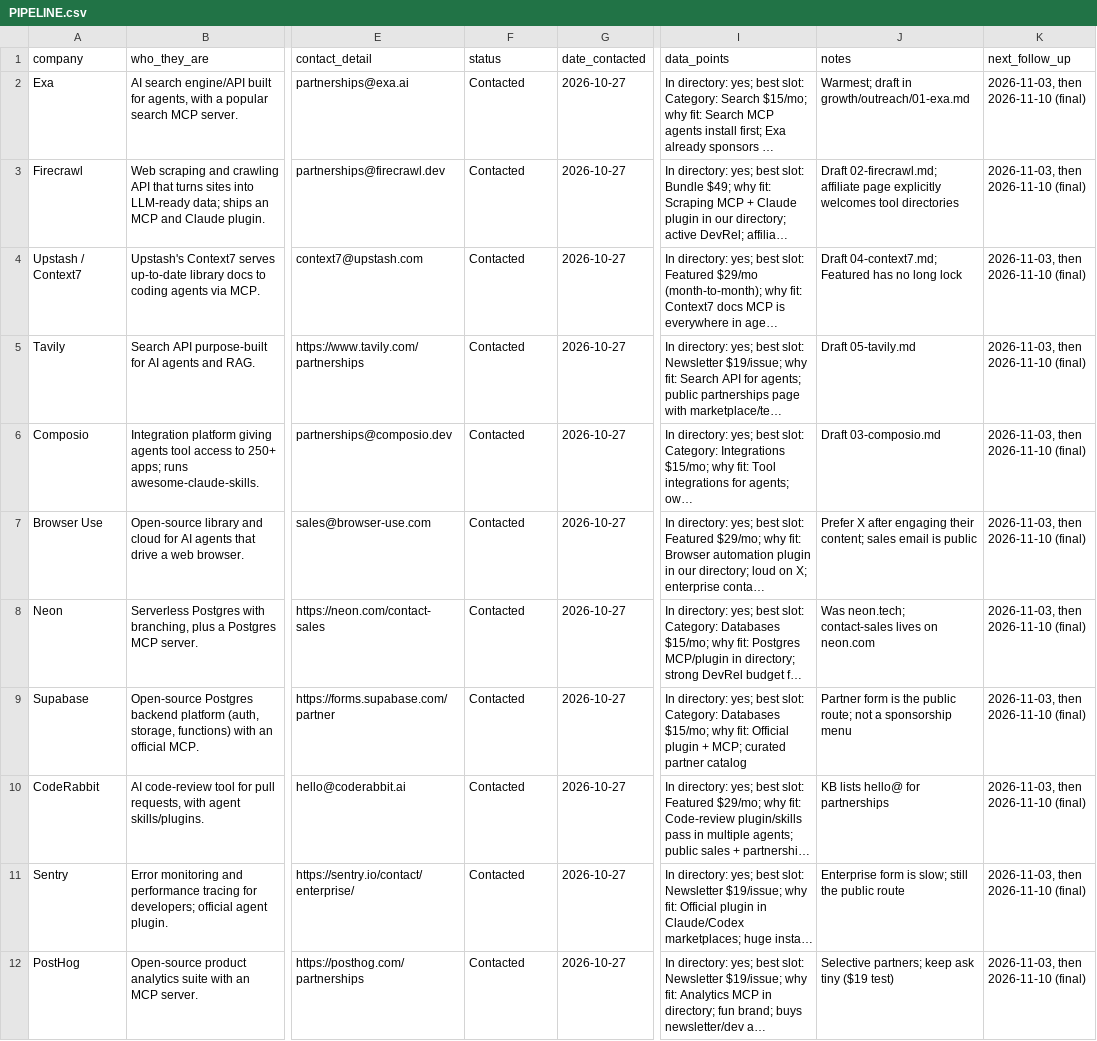
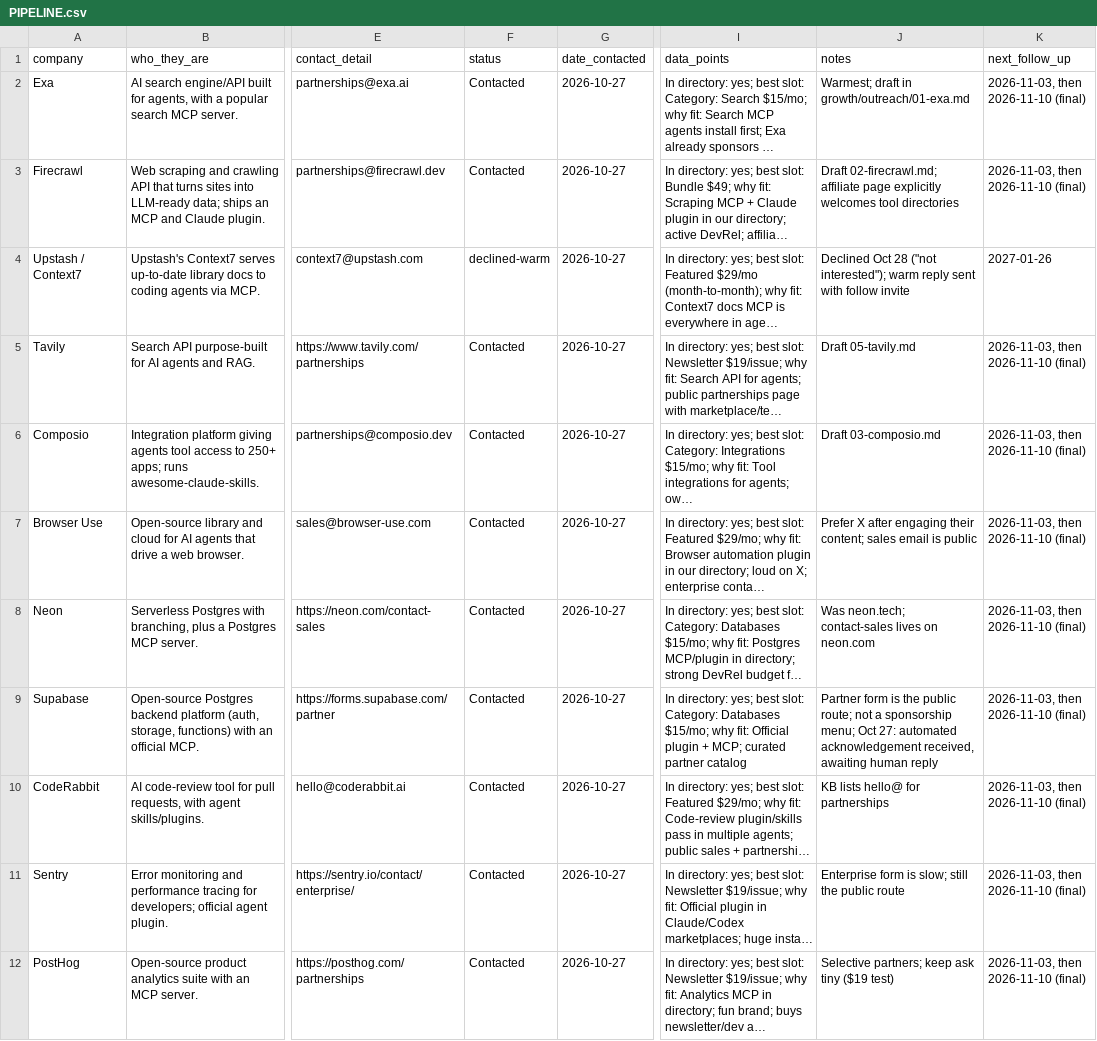
Before and after one commit to grandpajackai/skillmaxx, a CSV file: growth/sponsors/PIPELINE.csv, drawn as a sheet; only a part is shown, gaps mark what is left out; long unchanged cells end in …; the diff names each change by its address in the sheet, - before the commit and + after, or states it on an @@ line.

Commit message:
Pipeline: Context7 declined-warm, Supabase auto-ack; STATUS (#61)
Co-authored-by: SkillMaxx Grok Bot <skillmaxx@mail.grokbot.com>

```diff
--- a/growth/sponsors/PIPELINE.csv
+++ b/growth/sponsors/PIPELINE.csv
-F4 (status): Contacted
+F4 (status): declined-warm
-J4 (notes): Draft 04-context7.md; Featured has no long lock
+J4 (notes): Declined Oct 28 ("not interested"); warm reply sent with follow invite
-K4 (next_follow_up): 2026-11-03, then 2026-11-10 (final)
+K4 (next_follow_up): 2027-01-26
-J9 (notes): …a sponsorship menu
+J9 (notes): …a sponsorship menu; Oct 27: automated acknowledgement received, awaiting human reply
```
Also changed, not shown: 1 other file.
